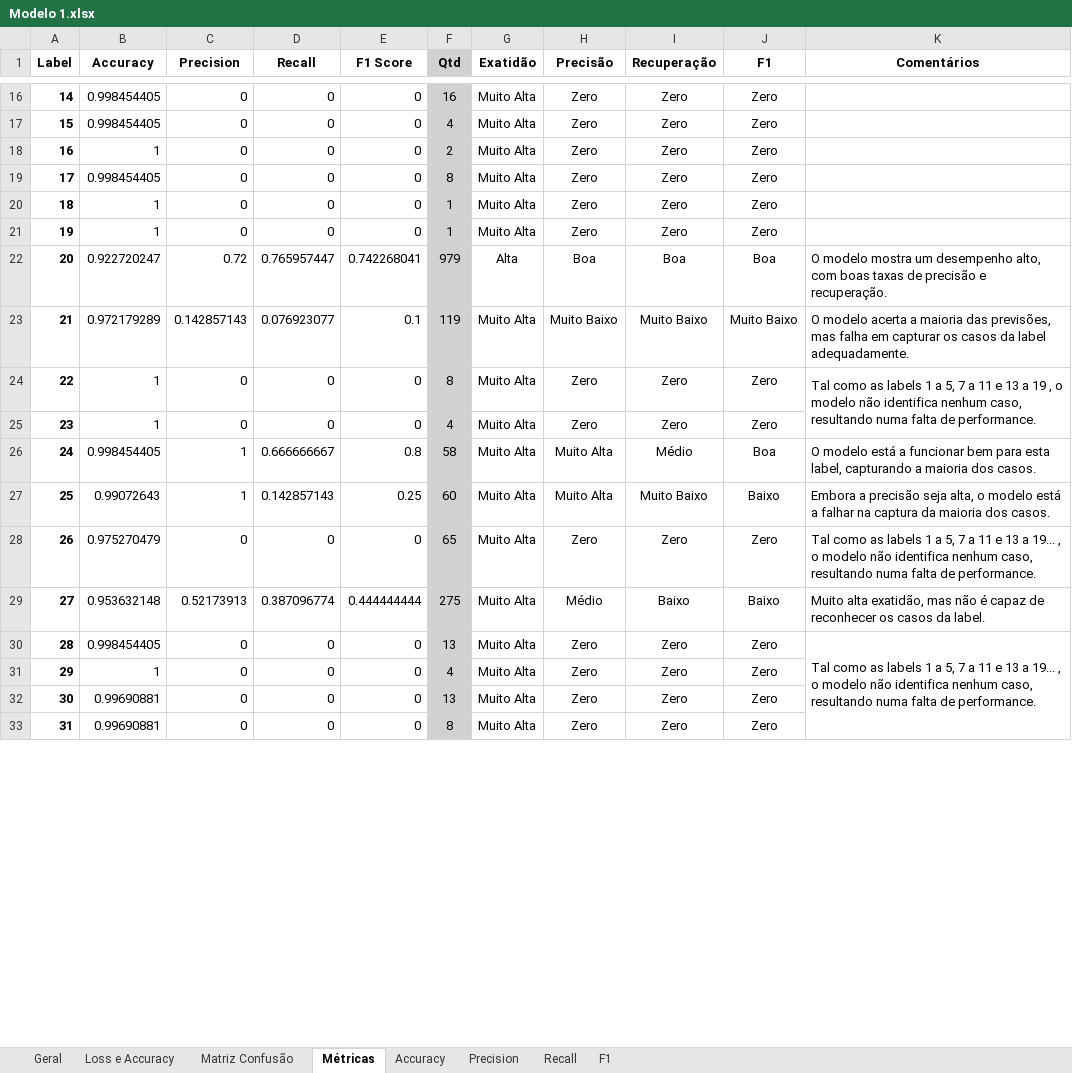
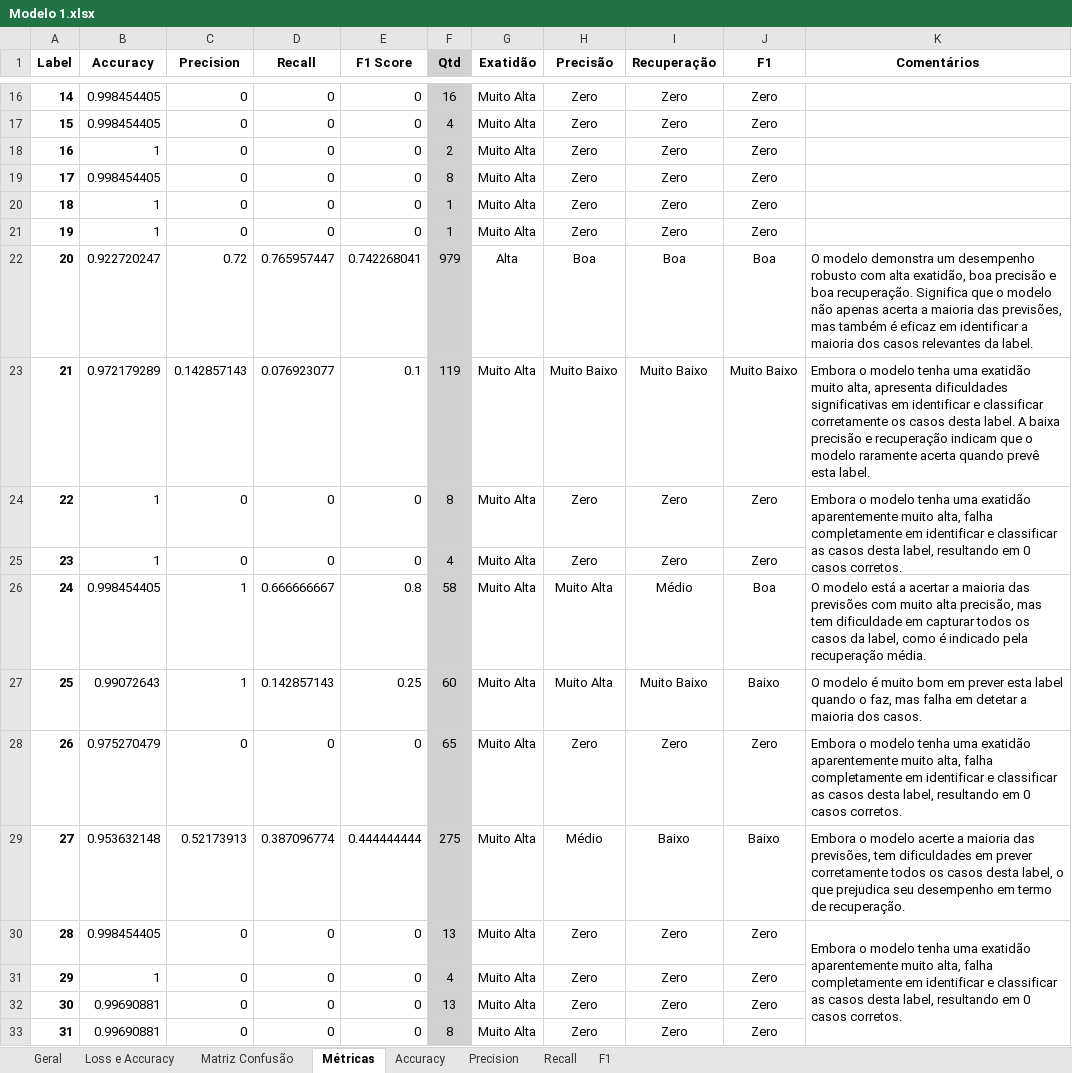
Before and after one commit to beatrizcn7/SAFENET-Bea, an Excel workbook: Modelos/Modelo 1/Modelo 1.xlsx, sheet Métricas, drawn as a sheet; only a part is shown, gaps mark what is left out; values as stored, in another font and other column widths than the file's, no borders; table styles not drawn; the diff covers the shown part only; the diff names each change by its address in the sheet, - before the commit and + after, or states it on an @@ line.

```diff
--- a/Modelos/Modelo 1/Modelo 1.xlsx (sheet Métricas)
+++ b/Modelos/Modelo 1/Modelo 1.xlsx (sheet Métricas)
-K22 (Comentários): O modelo mostra um desempenho alto, com boas taxas de precisão e recuperação.
+K22 (Comentários): O modelo demonstra um desempenho robusto com alta exatidão, boa precisão e boa recuperação. Significa que o modelo não apenas acerta a maioria das previsões, mas também é eficaz em identificar a maioria dos casos relevantes da label.
-K23 (Comentários): O modelo acerta a maioria das previsões, mas falha em capturar os casos da label adequadamente.
+K23 (Comentários): Embora o modelo tenha uma exatidão muito alta, apresenta dificuldades significativas em identificar e classificar corretamente os casos desta label. A baixa precisão e recuperação indicam que o modelo raramente acerta quando prevê esta label.
-K24 (Comentários): Tal como as labels 1 a 5, 7 a 11 e 13 a 19 , o modelo não identifica nenhum caso, resultando numa falta de performance.
+K24 (Comentários): Embora o modelo tenha uma exatidão aparentemente muito alta, falha completamente em identificar e classificar as casos desta label, resultando em 0 casos corretos.
-K26 (Comentários): …está a funcionar bem para esta label, capturando a maioria dos casos.
+K26 (Comentários): …está a acertar a maioria das previsões com muito alta precisão, mas tem dificuldade em capturar todos os casos da label, como é indicado pela recuperação média.
-K27 (Comentários): Embora a precisão seja alta, o modelo está a falhar na captura da maioria dos…
+K27 (Comentários): O modelo é muito bom em prever esta label quando o faz, mas falha em detetar a maioria dos…
-K28 (Comentários): Tal como as labels 1 a 5, 7 a 11 e 13 a 19... , o modelo não identifica nenhum caso, resultando numa falta de performance.
+K28 (Comentários): Embora o modelo tenha uma exatidão aparentemente muito alta, falha completamente em identificar e classificar as casos desta label, resultando em 0 casos corretos.
-K29 (Comentários): Muito alta exatidão, mas não é capaz de reconhecer os casos da label.
+K29 (Comentários): Embora o modelo acerte a maioria das previsões, tem dificuldades em prever corretamente todos os casos desta label, o que prejudica seu desempenho em termo de recuperação.
-K30 (Comentários): Tal como as labels 1 a 5, 7 a 11 e 13 a 19... , o modelo não identifica nenhum caso, resultando numa falta de performance.
+K30 (Comentários): Embora o modelo tenha uma exatidão aparentemente muito alta, falha completamente em identificar e classificar as casos desta label, resultando em 0 casos corretos.
```
Also changed, not shown: 12 edited cells elsewhere in this sheet, Modelos/Modelo 2/Modelo 2.xlsx, 7 other files.
